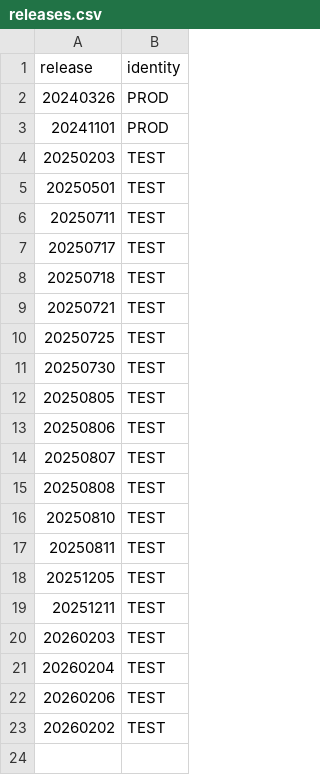
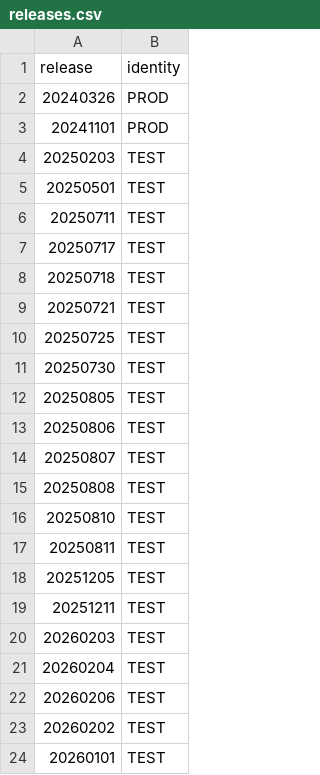
Before and after one commit to PIP-Technical-Team/pip_info, a CSV file: releases.csv, drawn as a sheet; the diff names each change by its address in the sheet, - before the commit and + after, or states it on an @@ line.

Commit message:
Updating data via R script on 2026-02-18 15:27:24.811305

```diff
--- a/releases.csv
+++ b/releases.csv
+row 24: 20260101 | TEST
```
